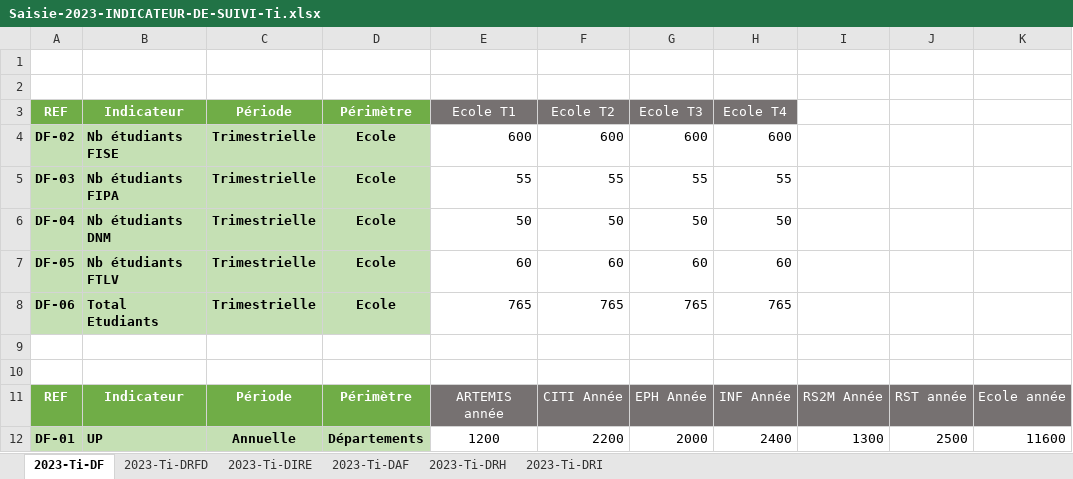
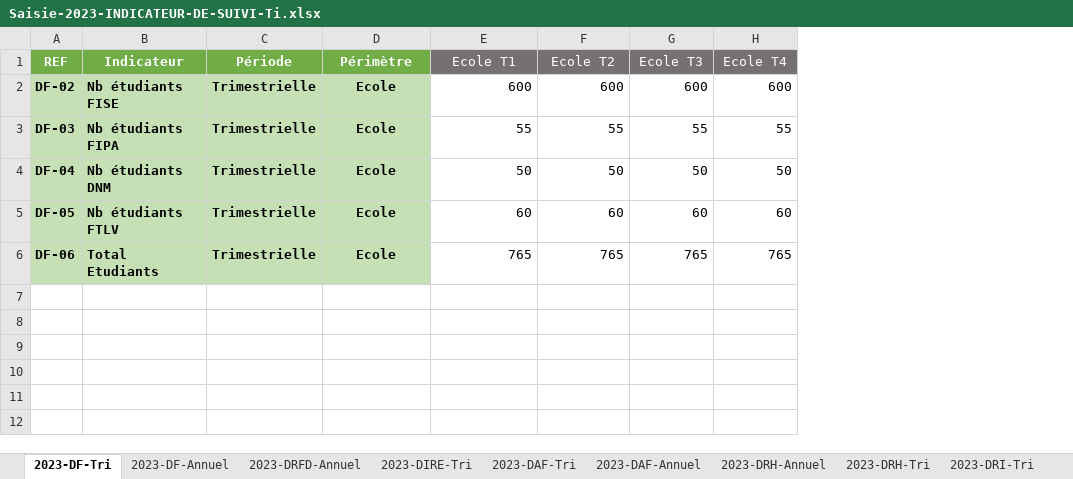
Before and after one commit to mathias-caillard/dashboard-tsp, an Excel workbook: assets/Saisie-2023-INDICATEUR-DE-SUIVI-Ti.xlsx, sheet 2023-DF-Tri, drawn as a sheet; values as stored, in another font and other column widths than the file's, no borders; removed rows and columns are numbered as before the commit, all else as after; the diff names each change by its address in the sheet, - before the commit and + after, or states it on an @@ line.

Commit message:
générateur de dataframe pour indicateur tri

```diff
--- a/assets/Saisie-2023-INDICATEUR-DE-SUIVI-Ti.xlsx (sheet 2023-DF-Tri)
+++ b/assets/Saisie-2023-INDICATEUR-DE-SUIVI-Ti.xlsx (sheet 2023-DF-Tri)
-sheet tab: 2023-Ti-DF
+sheet tab: 2023-DF-Tri
-sheet tab: 2023-Ti-DRFD
+sheet tab: 2023-DRFD-Annuel
-sheet tab: 2023-Ti-DIRE
+sheet tab: 2023-DIRE-Tri
-sheet tab: 2023-Ti-DAF
+sheet tab: 2023-DAF-Tri
-sheet tab: 2023-Ti-DRH
+sheet tab: 2023-DRH-Annuel
-sheet tab: 2023-Ti-DRI
+sheet tab: 2023-DRI-Tri
+sheet tab: 2023-DF-Annuel
+sheet tab: 2023-DAF-Annuel
+sheet tab: 2023-DRH-Tri
-column I, empty
-column J, empty
-column K, empty
-row 1: (empty)
-row 2: (empty)
-row 9: (empty)
-row 10: (empty)
-row 11: REF | Indicateur | Période | Périmètre | ARTEMIS année | CITI Année | EPH Année | INF Année | RS2M Année | RST année | Ecole année
-row 12: DF-01 | UP | Annuelle | Départements | 1200 | 2200 | 2000 | 2400 | 1300 | 2500 | 11600
```
Also changed, not shown: sheet 2023-DAF-Tri, sheet 2023-DRH-Annuel, sheet 2023-DIRE-Tri, sheet 2023-DRI-Tri, sheet 2023-DRFD-Annuel, other sheet tabs, formulas that keep their value, 3 other files.
